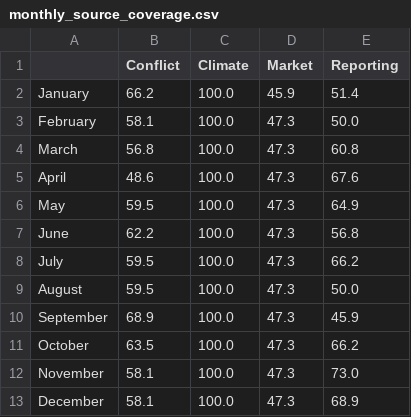
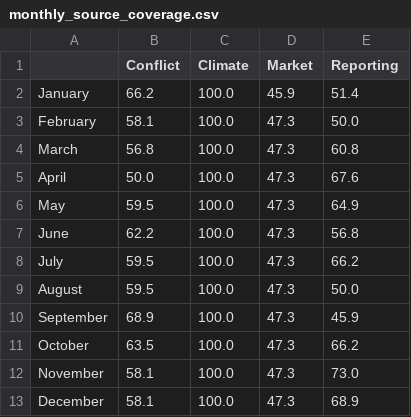
Before and after one commit to hcfgsqm2q7-lang/Dissertation---Samuel-Aracena, a CSV file: data/processed/monthly_source_coverage.csv, drawn as a sheet.

```diff
--- a/data/processed/monthly_source_coverage.csv
+++ b/data/processed/monthly_source_coverage.csv
@@ -4,3 +4,3 @@ February,58.1,100.0,47.3,50.0
 March,56.8,100.0,47.3,60.8
-April,48.6,100.0,47.3,67.6
+April,50.0,100.0,47.3,67.6
 May,59.5,100.0,47.3,64.9
```
Also changed, not shown: data/processed/district_observability_gaps.csv, data/processed/fact_conflict_somalia.csv, 4 other files.
